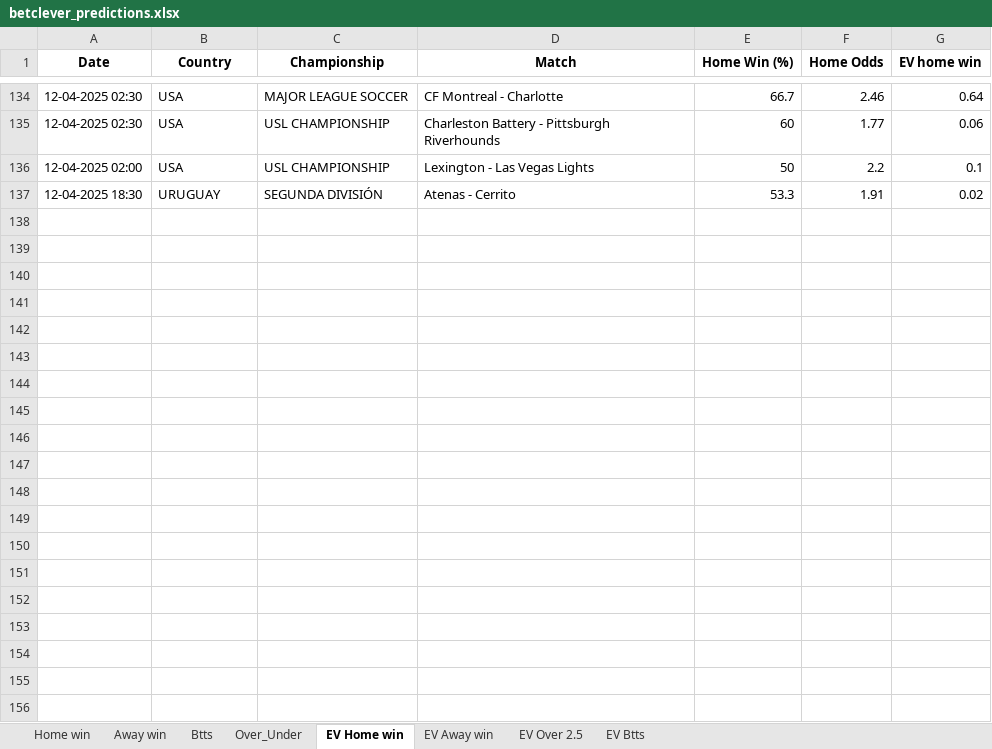
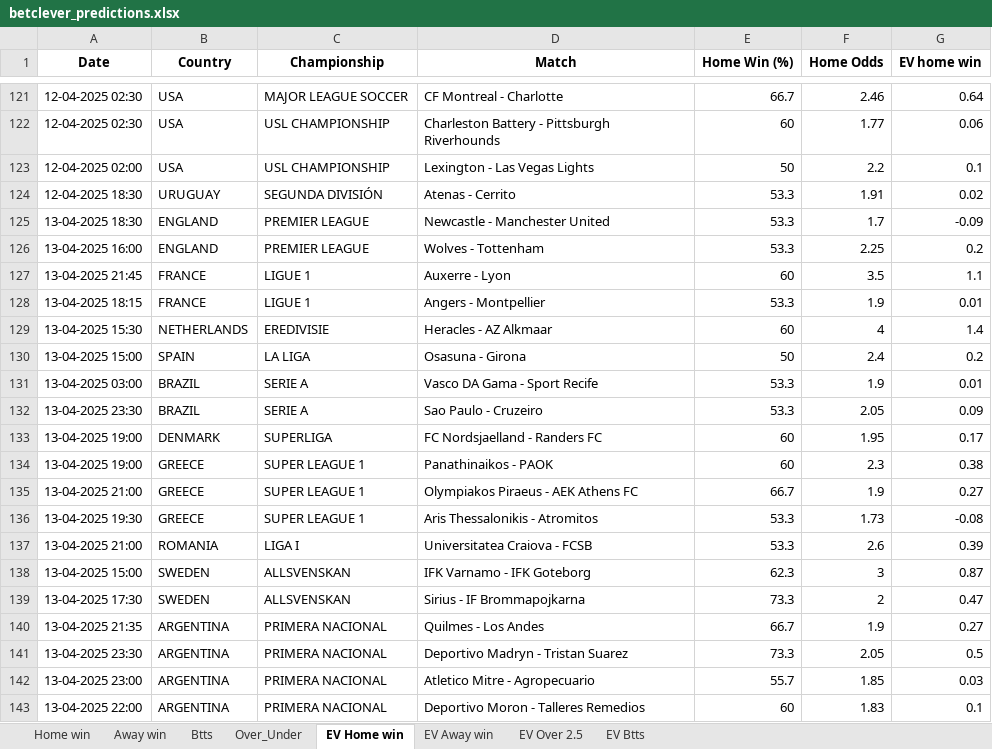
Before and after one commit to dcosta-da/soccer_predictions_scraper, an Excel workbook: scraper/data/betclever_predictions.xlsx, sheet EV Home win, drawn as a sheet; only a part is shown, gaps mark what is left out; values as stored, in another font and other column widths than the file's, no borders; the diff covers the shown part only; the diff names each change by its address in the sheet, - before the commit and + after, or states it on an @@ line.

```diff
--- a/scraper/data/betclever_predictions.xlsx (sheet EV Home win)
+++ b/scraper/data/betclever_predictions.xlsx (sheet EV Home win)
+row 125: 13-04-2025 18:30 | ENGLAND | PREMIER LEAGUE | Newcastle - Manchester United | 53.3 | 1.7 | -0.09
+row 126: 13-04-2025 16:00 | ENGLAND | PREMIER LEAGUE | Wolves - Tottenham | 53.3 | 2.25 | 0.2
+row 127: 13-04-2025 21:45 | FRANCE | LIGUE 1 | Auxerre - Lyon | 60 | 3.5 | 1.1
+row 128: 13-04-2025 18:15 | FRANCE | LIGUE 1 | Angers - Montpellier | 53.3 | 1.9 | 0.01
+row 129: 13-04-2025 15:30 | NETHERLANDS | EREDIVISIE | Heracles - AZ Alkmaar | 60 | 4 | 1.4
+row 130: 13-04-2025 15:00 | SPAIN | LA LIGA | Osasuna - Girona | 50 | 2.4 | 0.2
+row 131: 13-04-2025 03:00 | BRAZIL | SERIE A | Vasco DA Gama - Sport Recife | 53.3 | 1.9 | 0.01
+row 132: 13-04-2025 23:30 | BRAZIL | SERIE A | Sao Paulo - Cruzeiro | 53.3 | 2.05 | 0.09
+row 133: 13-04-2025 19:00 | DENMARK | SUPERLIGA | FC Nordsjaelland - Randers FC | 60 | 1.95 | 0.17
+row 134: 13-04-2025 19:00 | GREECE | SUPER LEAGUE 1 | Panathinaikos - PAOK | 60 | 2.3 | 0.38
+row 135: 13-04-2025 21:00 | GREECE | SUPER LEAGUE 1 | Olympiakos Piraeus - AEK Athens FC | 66.7 | 1.9 | 0.27
+row 136: 13-04-2025 19:30 | GREECE | SUPER LEAGUE 1 | Aris Thessalonikis - Atromitos | 53.3 | 1.73 | -0.08
+row 137: 13-04-2025 21:00 | ROMANIA | LIGA I | Universitatea Craiova - FCSB | 53.3 | 2.6 | 0.39
+row 138: 13-04-2025 15:00 | SWEDEN | ALLSVENSKAN | IFK Varnamo - IFK Goteborg | 62.3 | 3 | 0.87
+row 139: 13-04-2025 17:30 | SWEDEN | ALLSVENSKAN | Sirius - IF Brommapojkarna | 73.3 | 2 | 0.47
+row 140: 13-04-2025 21:35 | ARGENTINA | PRIMERA NACIONAL | Quilmes - Los Andes | 66.7 | 1.9 | 0.27
+row 141: 13-04-2025 23:30 | ARGENTINA | PRIMERA NACIONAL | Deportivo Madryn - Tristan Suarez | 73.3 | 2.05 | 0.5
+row 142: 13-04-2025 23:00 | ARGENTINA | PRIMERA NACIONAL | Atletico Mitre - Agropecuario | 55.7 | 1.85 | 0.03
+row 143: 13-04-2025 22:00 | ARGENTINA | PRIMERA NACIONAL | Deportivo Moron - Talleres Remedios | 60 | 1.83 | 0.1
```
Also changed, not shown: 61 added rows and 13 removed rows elsewhere in this sheet, sheet EV Btts, sheet EV Away win, sheet EV Over 2.5, sheet Over_Under, sheet Btts, sheet Home win, 1 more sheet.
